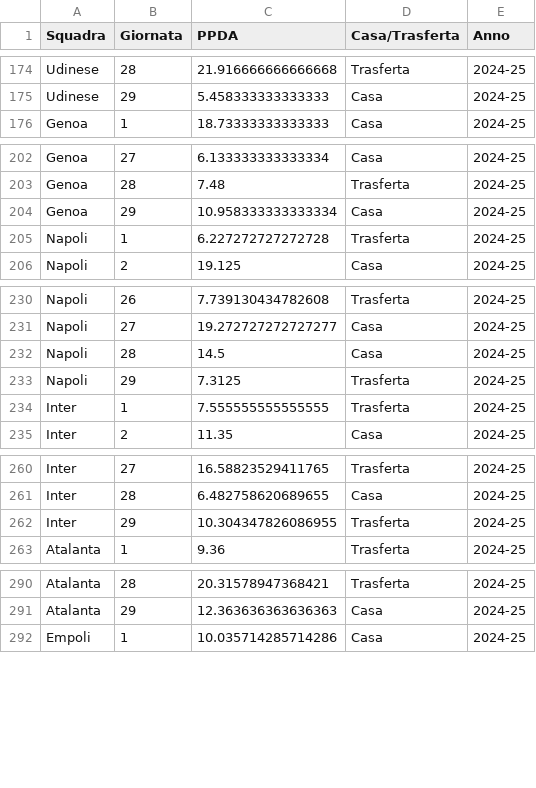
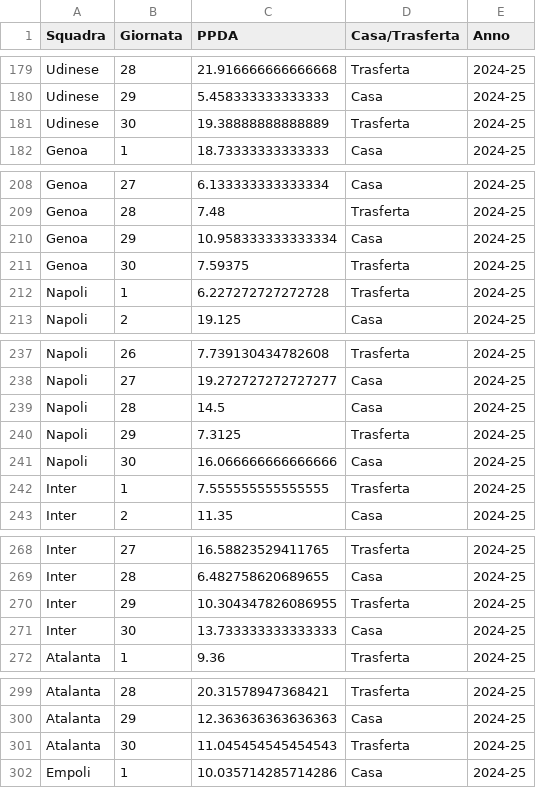
Before and after one commit to tommyblasco/SerieA_Advanced, a CSV file: ppda_fin.csv, drawn as a sheet; only a part is shown, gaps mark what is left out; the diff covers the shown part only; the diff names each change by its address in the sheet, - before the commit and + after, or states it on an @@ line.

```diff
--- a/ppda_fin.csv
+++ b/ppda_fin.csv
+row 181: Udinese | 30 | 19.38888888888889 | Trasferta | 2024-25
+row 211: Genoa | 30 | 7.59375 | Trasferta | 2024-25
+row 241: Napoli | 30 | 16.066666666666666 | Casa | 2024-25
+row 271: Inter | 30 | 13.733333333333333 | Casa | 2024-25
+row 301: Atalanta | 30 | 11.045454545454543 | Trasferta | 2024-25
```
Also changed, not shown: 15 added rows elsewhere in this file, ppda_det.csv, 1 other file.
